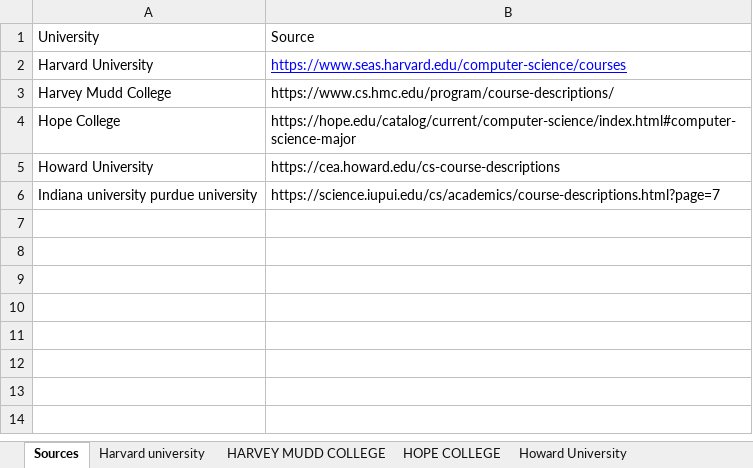
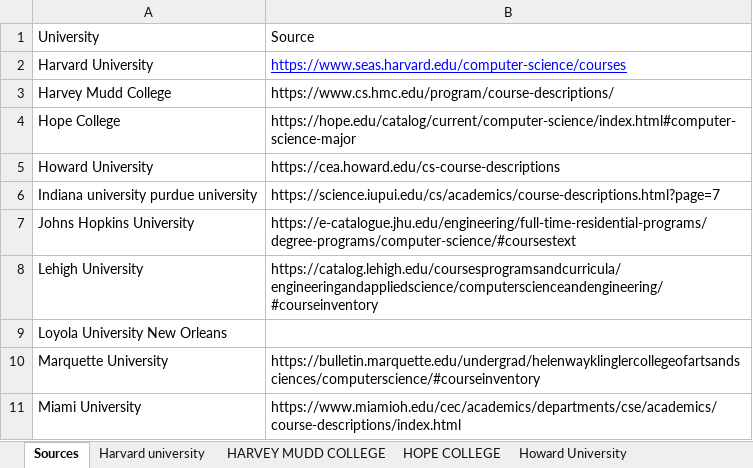
Before and after one commit to zulker01/pythonScript, an Excel workbook: temp.xlsx, sheet Sources, drawn as a sheet; values as stored, in another font and other column widths than the file's, no borders; the diff names each change by its address in the sheet, - before the commit and + after, or states it on an @@ line.

Commit message:
done till miami univ

```diff
--- a/temp.xlsx (sheet Sources)
+++ b/temp.xlsx (sheet Sources)
+row 7: Johns Hopkins University | https://e-catalogue.jhu.edu/engineering/full-time-residential-programs/degree-programs/computer-science/#coursestext
+row 8: Lehigh University | https://catalog.lehigh.edu/coursesprogramsandcurricula/engineeringandappliedscience/computerscienceandengineering/#courseinventory
+row 9: Loyola University New Orleans
+row 10: Marquette University | https://bulletin.marquette.edu/undergrad/helenwayklinglercollegeofartsandsciences/computerscience/#courseinventory
+row 11: Miami University | https://www.miamioh.edu/cec/academics/departments/cse/academics/course-descriptions/index.html
```
Also changed, not shown: other sheet tabs, 2 other files.
